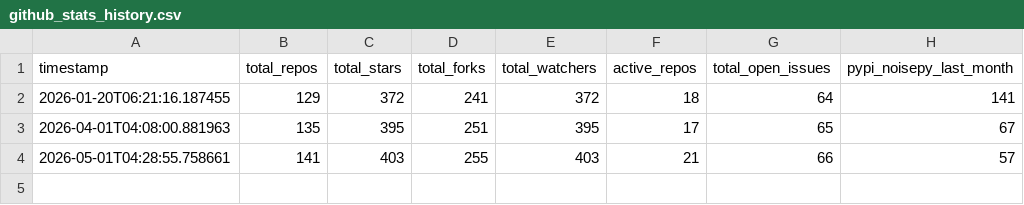
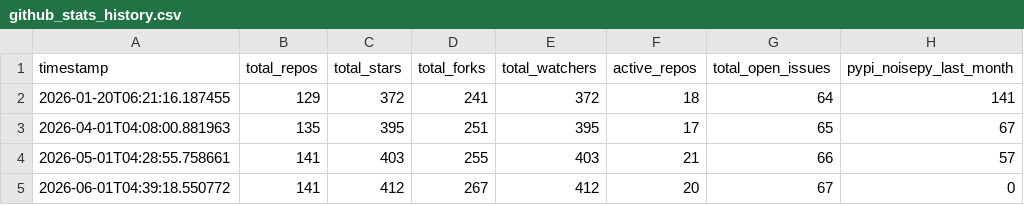
Before and after one commit to mdenolle/marine-cv, a CSV file: marine-cv-docs/github_stats_history.csv, drawn as a sheet.

```diff
--- a/marine-cv-docs/github_stats_history.csv
+++ b/marine-cv-docs/github_stats_history.csv
@@ -4 +4,2 @@ timestamp,total_repos,total_stars,total_forks,total_watchers,active_repos,total_
 2026-05-01T04:28:55.758661,141,403,255,403,21,66,57
+2026-06-01T04:39:18.550772,141,412,267,412,20,67,0
```
Also changed, not shown: 2 other files.
